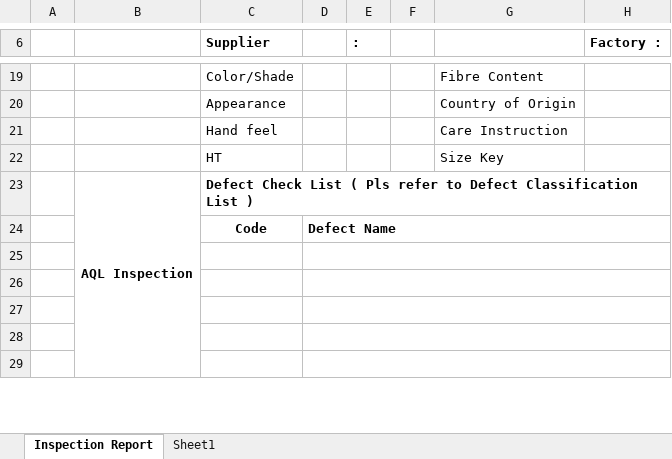
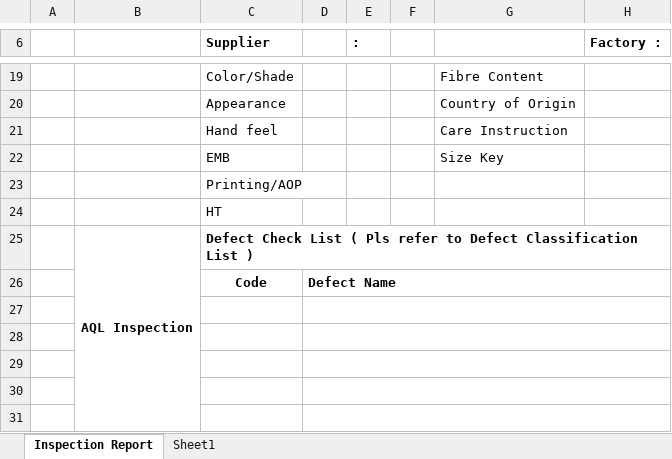
Before and after one commit to BensonPigo/Quality, an Excel workbook: Quality/Quality/XLT/InspBySPQuery_Detail.xlsx, sheet Inspection Report, drawn as a sheet; only a part is shown, gaps mark what is left out; values as stored, in another font and other column widths than the file's, no borders; charts and pictures not drawn; rows hold the shown columns only; the diff names each change by its address in the sheet, - before the commit and + after, or states it on an @@ line.

Commit message:
ISP20220996  - Check List 新增CheckEMB選項

```diff
--- a/Quality/Quality/XLT/InspBySPQuery_Detail.xlsx (sheet Inspection Report)
+++ b/Quality/Quality/XLT/InspBySPQuery_Detail.xlsx (sheet Inspection Report)
-C22 (Supplier): HT
+C22 (Supplier): EMB
+row 23:  |  | Printing/AOP
+row 24:  |  | HT
```
Also changed, not shown: charts or pictures, 5 other files.
